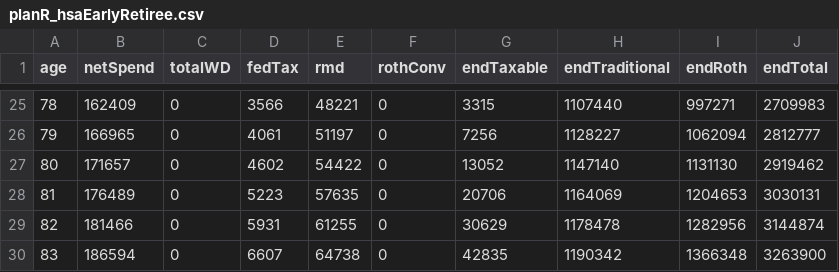
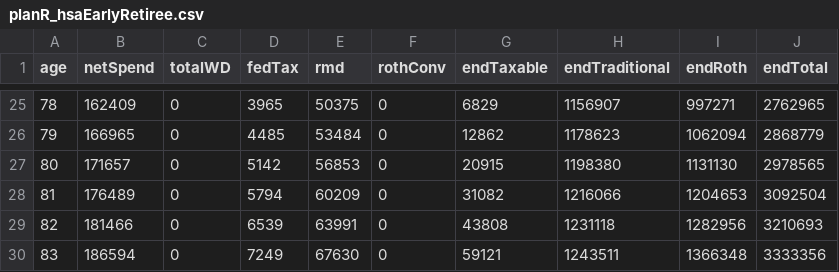
Before and after one commit to orbital2k3/retireplanner.github.io, a CSV file: src/engine/__golden/planR_hsaEarlyRetiree.csv, drawn as a sheet; only a part is shown, gaps mark what is left out; the diff covers the shown part only.

```diff
--- a/src/engine/__golden/planR_hsaEarlyRetiree.csv
+++ b/src/engine/__golden/planR_hsaEarlyRetiree.csv
@@ -25,6 +25,6 @@ age,netSpend,totalWD,fedTax,rmd,rothConv,endTaxable,endTraditional,endRoth,endTo
-78,162409,0,3566,48221,0,3315,1107440,997271,2709983
-79,166965,0,4061,51197,0,7256,1128227,1062094,2812777
-80,171657,0,4602,54422,0,13052,1147140,1131130,2919462
-81,176489,0,5223,57635,0,20706,1164069,1204653,3030131
-82,181466,0,5931,61255,0,30629,1178478,1282956,3144874
-83,186594,0,6607,64738,0,42835,1190342,1366348,3263900
+78,162409,0,3965,50375,0,6829,1156907,997271,2762965
+79,166965,0,4485,53484,0,12862,1178623,1062094,2868779
+80,171657,0,5142,56853,0,20915,1198380,1131130,2978565
+81,176489,0,5794,60209,0,31082,1216066,1204653,3092504
+82,181466,0,6539,63991,0,43808,1231118,1282956,3210693
+83,186594,0,7249,67630,0,59121,1243511,1366348,3333356
```
Also changed, not shown: 124 edited cells elsewhere in this file, src/engine/__golden/planR_hsaEarlyRetiree.hsa.csv, 55 other files.
